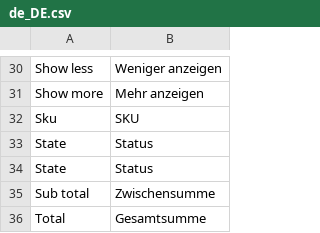
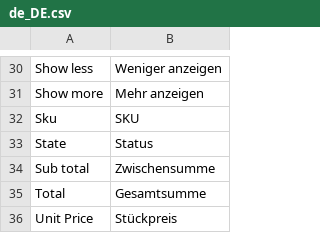
Before and after one commit to spryker/sales-reclamation, a CSV file: data/translation/Zed/de_DE.csv, drawn as a sheet; only a part is shown, gaps mark what is left out; the shorter side is filled out with more unchanged rows; the diff names each change by its address in the sheet, - before the commit and + after, or states it on an @@ line.

Commit message:
Update Zed translations

```diff
--- a/data/translation/Zed/de_DE.csv
+++ b/data/translation/Zed/de_DE.csv
-row 34: State | Status
```
Also changed, not shown: data/translation/Zed/en_US.csv.
